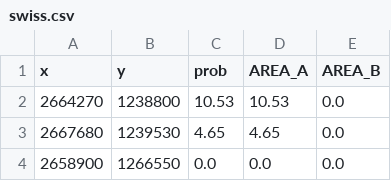
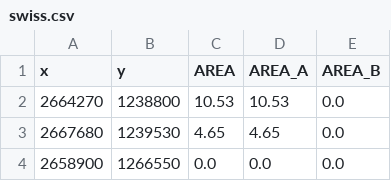
Before and after one commit to mehdimhb/graphical-sampling, a CSV file: populations/swiss.csv, drawn as a sheet; only a part is shown.

```diff
--- a/populations/swiss.csv
+++ b/populations/swiss.csv
@@ -1,2 +1,2 @@
-x,y,prob,AREA_A,AREA_B
+x,y,AREA,AREA_A,AREA_B
 2664270,1238800,10.53,10.53,0.0
```
Also changed, not shown: 11 other files.
